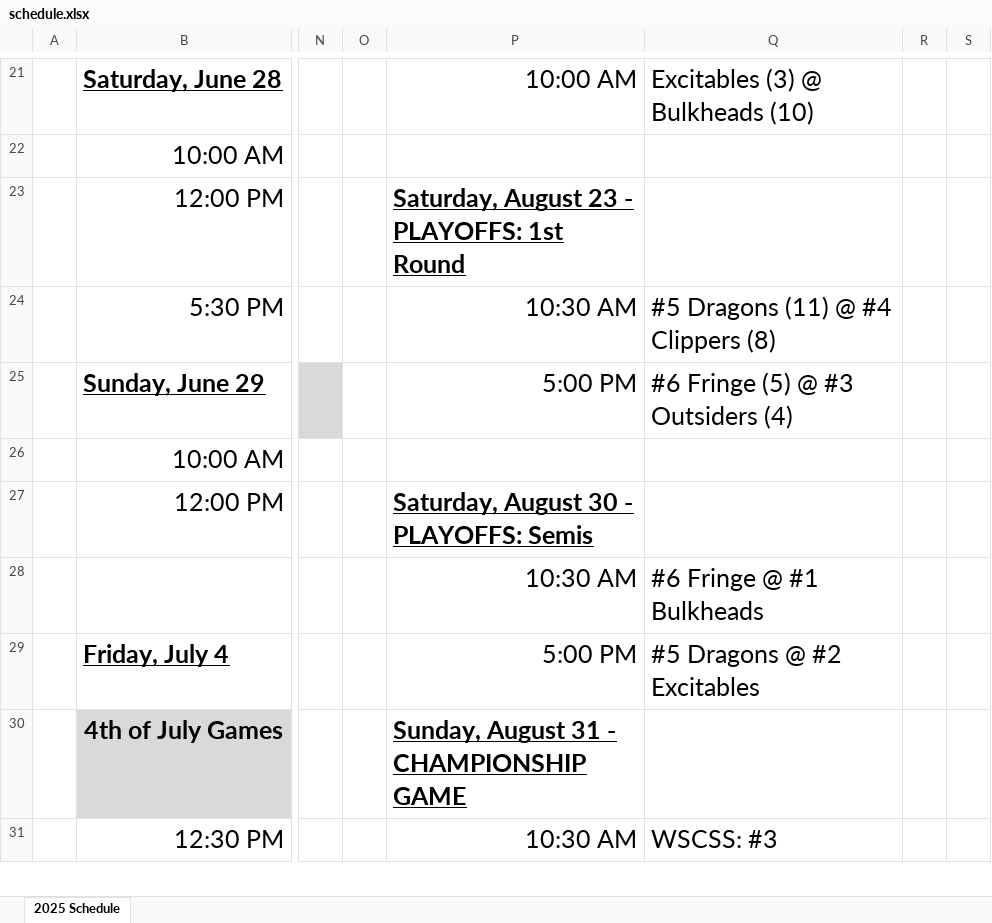
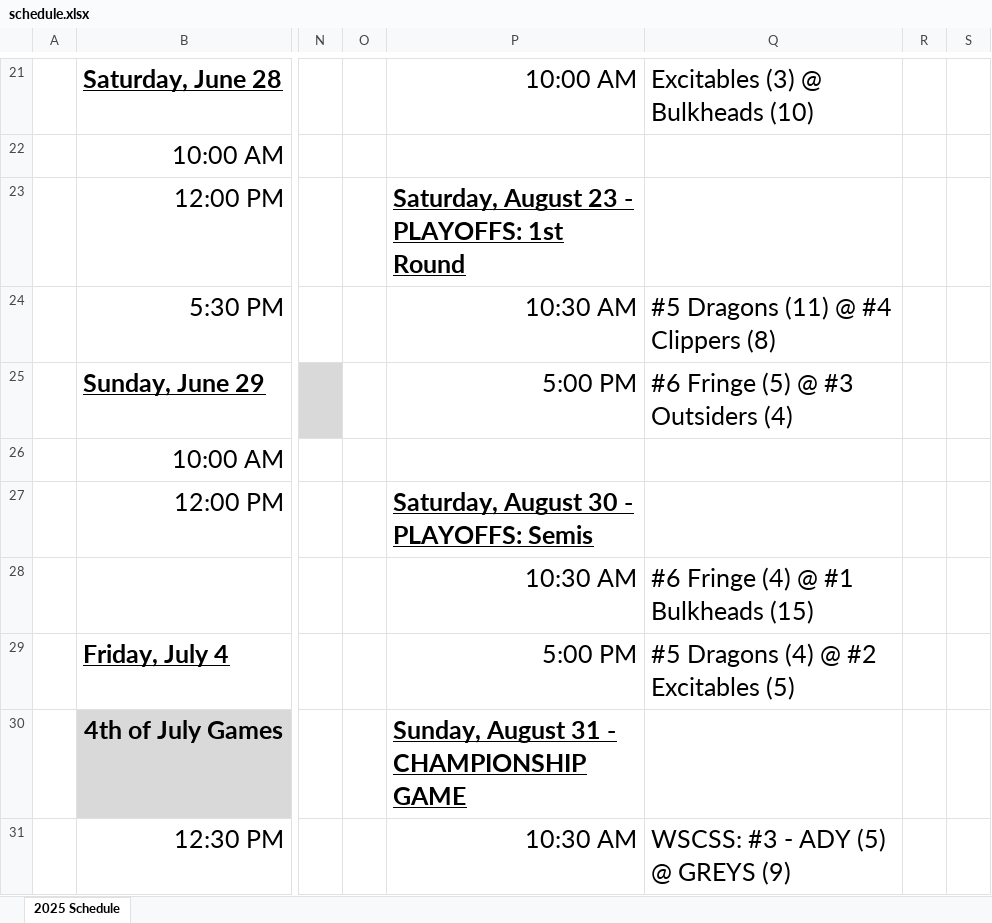
Before and after one commit to JackChefetz/2025_Saltaire_Softball, an Excel workbook: schedule/schedule.xlsx, sheet 2025 Schedule, drawn as a sheet; only a part is shown, gaps mark what is left out; values as stored, in another font and other column widths than the file's, no borders; the diff covers the shown part only; the diff names each change by its address in the sheet, - before the commit and + after, or states it on an @@ line.

```diff
--- a/schedule/schedule.xlsx (sheet 2025 Schedule)
+++ b/schedule/schedule.xlsx (sheet 2025 Schedule)
-Q28: #6 Fringe @ #1 Bulkheads
+Q28: #6 Fringe (4) @ #1 Bulkheads (15)
-Q29: #5 Dragons @ #2 Excitables
+Q29: #5 Dragons (4) @ #2 Excitables (5)
-Q31: WSCSS: #3
+Q31: WSCSS: #3 - ADY (5) @ GREYS (9)
```
Also changed, not shown: 3 edited cells and cell formats elsewhere in this sheet, 4 other files.
